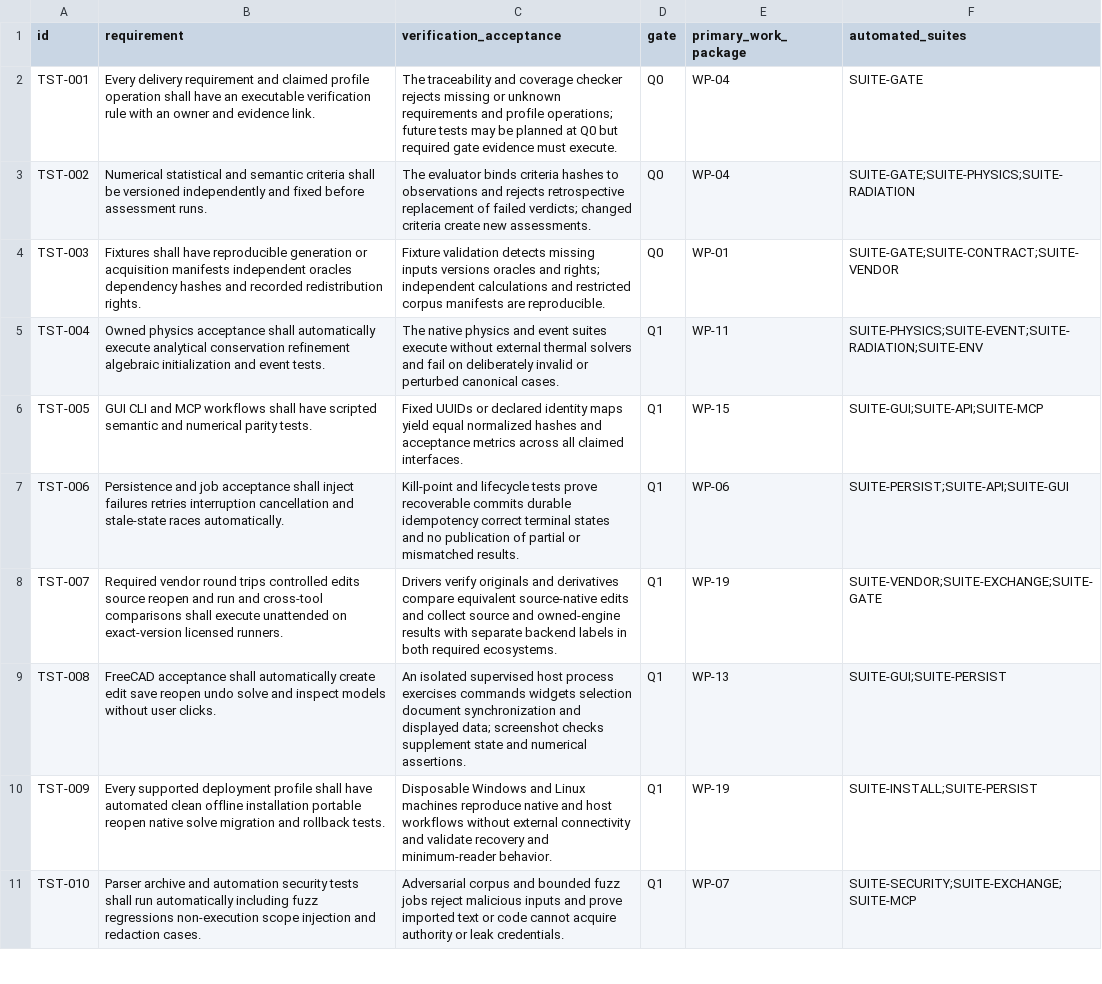
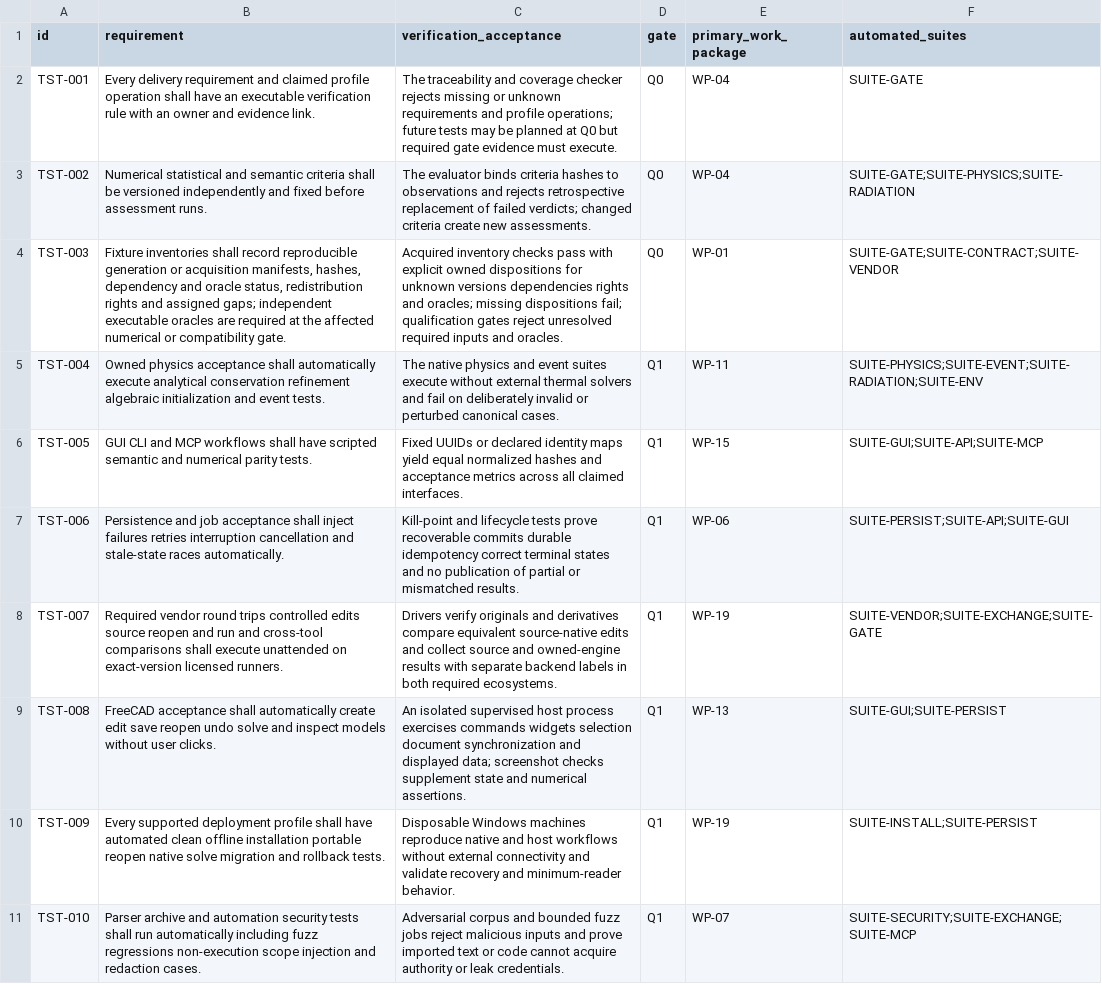
Before and after one commit to Bored-Anarchist/freecad-space-thermal, a CSV file: plans/automated-test-requirements.csv, drawn as a sheet; only a part is shown.

```diff
--- a/plans/automated-test-requirements.csv
+++ b/plans/automated-test-requirements.csv
@@ -3,3 +3,3 @@ TST-001,Every delivery requirement and claimed profile operation shall have an e
 TST-002,Numerical statistical and semantic criteria shall be versioned independently and fixed before assessment runs.,The evaluator binds criteria hashes to observations and rejects retrospective replacement of failed verdicts; changed criteria create new assessments.,Q0,WP-04,SUITE-GATE;SUITE-PHYSICS;SUITE-RADIATION
-TST-003,Fixtures shall have reproducible generation or acquisition manifests independent oracles dependency hashes and recorded redistribution rights.,Fixture validation detects missing inputs versions oracles and rights; independent calculations and restricted corpus manifests are reproducible.,Q0,WP-01,SUITE-GATE;SUITE-CONTRACT;SUITE-VENDOR
+TST-003,"Fixture inventories shall record reproducible generation or acquisition manifests, hashes, dependency and oracle status, redistribution rights and assigned gaps; independent executable oracles are required at the affected numerical or compatibility gate.",Acquired inventory checks pass with explicit owned dispositions for unknown versions dependencies rights and oracles; missing dispositions fail; qualification gates reject unresolved required inputs and oracles.,Q0,WP-01,SUITE-GATE;SUITE-CONTRACT;SUITE-VENDOR
 TST-004,Owned physics acceptance shall automatically execute analytical conservation refinement algebraic initialization and event tests.,The native physics and event suites execute without external thermal solvers and fail on deliberately invalid or perturbed canonical cases.,Q1,WP-11,SUITE-PHYSICS;SUITE-EVENT;SUITE-RADIATION;SUITE-ENV
@@ -9,3 +9,3 @@ TST-007,Required vendor round trips controlled edits source reopen and run and c
 TST-008,FreeCAD acceptance shall automatically create edit save reopen undo solve and inspect models without user clicks.,An isolated supervised host process exercises commands widgets selection document synchronization and displayed data; screenshot checks supplement state and numerical assertions.,Q1,WP-13,SUITE-GUI;SUITE-PERSIST
-TST-009,Every supported deployment profile shall have automated clean offline installation portable reopen native solve migration and rollback tests.,Disposable Windows and Linux machines reproduce native and host workflows without external connectivity and validate recovery and minimum-reader behavior.,Q1,WP-19,SUITE-INSTALL;SUITE-PERSIST
+TST-009,Every supported deployment profile shall have automated clean offline installation portable reopen native solve migration and rollback tests.,Disposable Windows machines reproduce native and host workflows without external connectivity and validate recovery and minimum-reader behavior.,Q1,WP-19,SUITE-INSTALL;SUITE-PERSIST
 TST-010,Parser archive and automation security tests shall run automatically including fuzz regressions non-execution scope injection and redaction cases.,Adversarial corpus and bounded fuzz jobs reject malicious inputs and prove imported text or code cannot acquire authority or leak credentials.,Q1,WP-07,SUITE-SECURITY;SUITE-EXCHANGE;SUITE-MCP
```
Also changed, not shown: plans/requirement-traceability.csv, plans/test-suites.csv, 38 other files.
